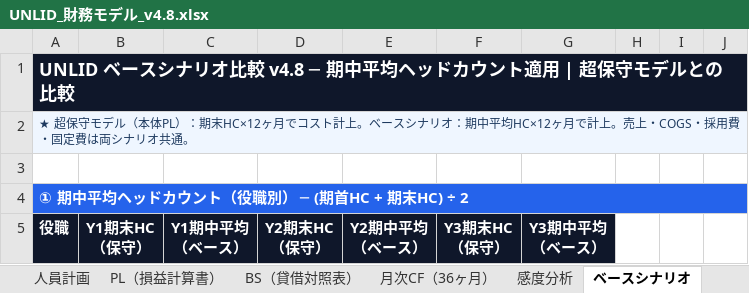
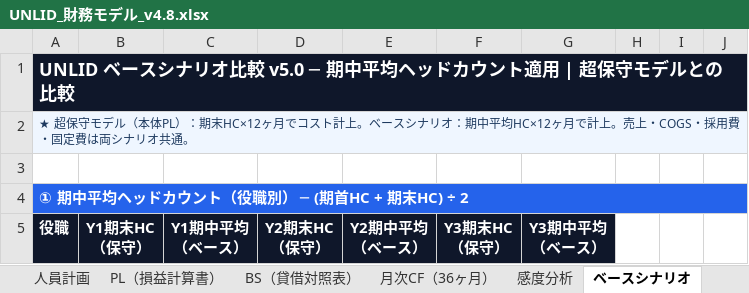
Before and after one commit to wyudao1996-collab/UNLID, an Excel workbook: financial/UNLID_財務モデル_v4.8.xlsx, sheet ベースシナリオ, drawn as a sheet; only a part is shown; values as stored, in another font and other column widths than the file's, no borders; the diff names each change by its address in the sheet, - before the commit and + after, or states it on an @@ line.

```diff
--- a/financial/UNLID_財務モデル_v4.8.xlsx (sheet ベースシナリオ)
+++ b/financial/UNLID_財務モデル_v4.8.xlsx (sheet ベースシナリオ)
-A1 (役職): …オ比較 v4.8 ─ 期中平…
+A1 (役職): …オ比較 v5.0 ─ 期中平…
```
Also changed, not shown: sheet 前提条件, sheet PL（損益計算書）, 1 other file.
